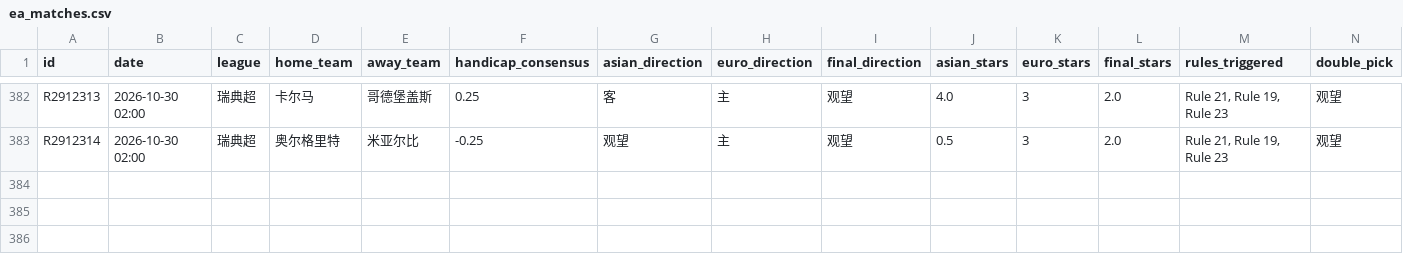
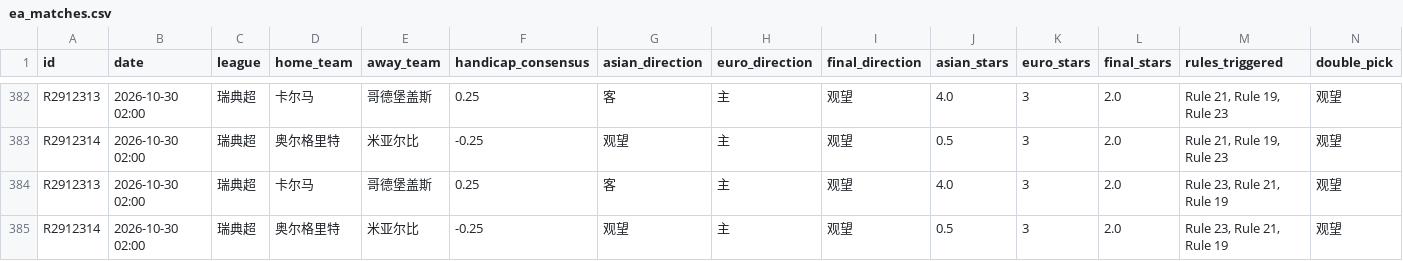
Before and after one commit to housan321/euro_asian_task, a CSV file: data/ea_matches.csv, drawn as a sheet; only a part is shown, gaps mark what is left out; rows hold the shown columns only; the diff names each change by its address in the sheet, - before the commit and + after, or states it on an @@ line.

```diff
--- a/data/ea_matches.csv
+++ b/data/ea_matches.csv
+row 384: R2912313 | 2026-10-30 02:00 | 瑞典超 | 卡尔马 | 哥德堡盖斯 | 0.25 | 客 | 主 | 观望 | 4.0 | 3 | 2.0 | Rule 23, Rule 21, Rule 19 | 观望
+row 385: R2912314 | 2026-10-30 02:00 | 瑞典超 | 奥尔格里特 | 米亚尔比 | -0.25 | 观望 | 主 | 观望 | 0.5 | 3 | 2.0 | Rule 23, Rule 21, Rule 19 | 观望
```
Also changed, not shown: 1 other file.
